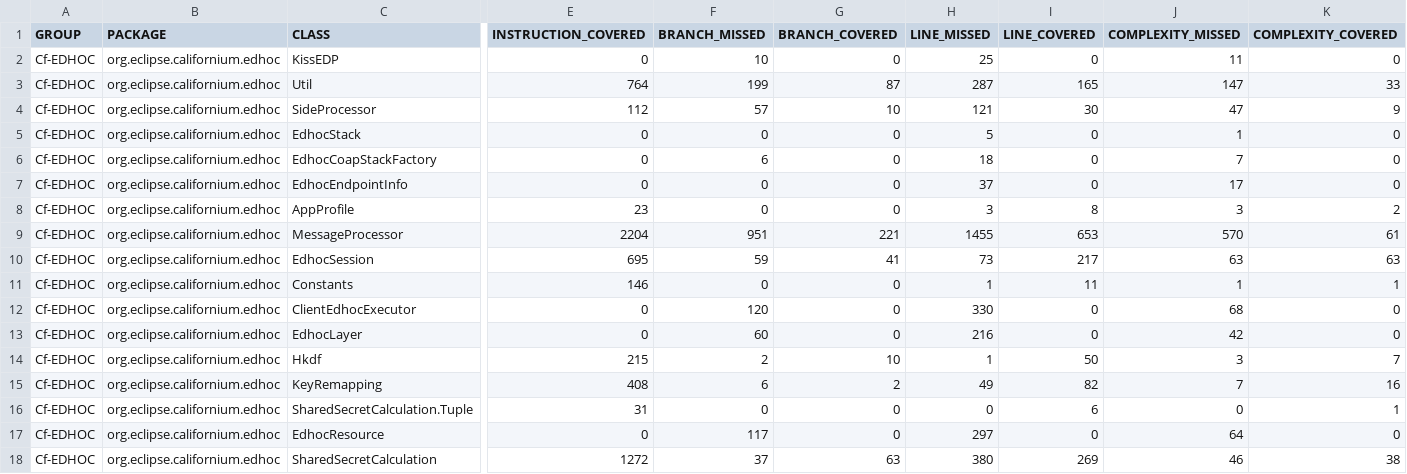
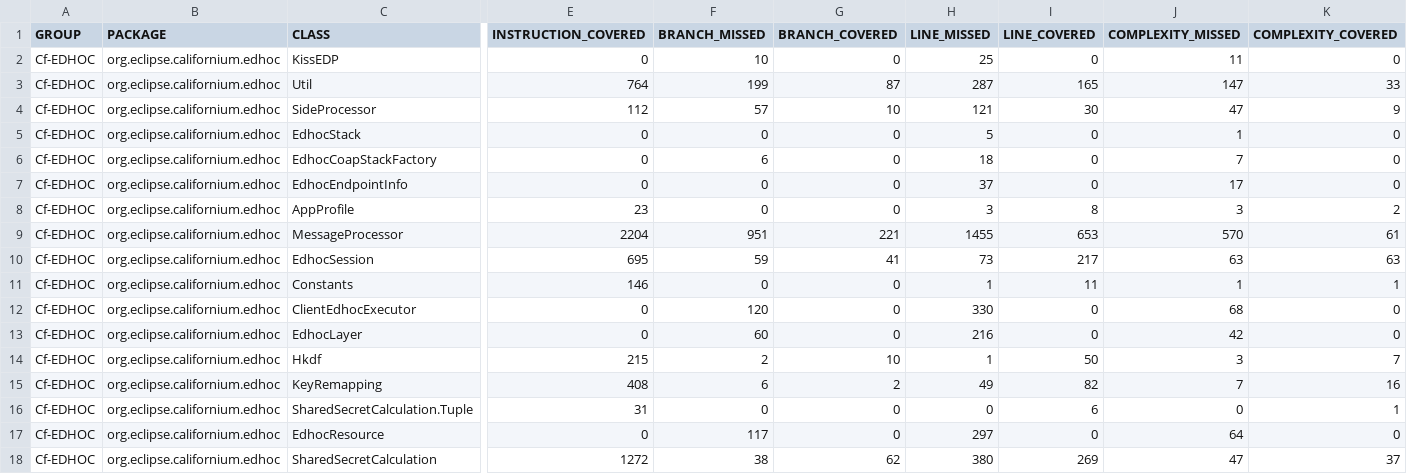
Before and after one commit to rikard-sics/sifis-home, a CSV file: reports/edhoc/jacoco.csv, drawn as a sheet; only a part is shown, gaps mark what is left out; the diff names each change by its address in the sheet, - before the commit and + after, or states it on an @@ line.

```diff
--- a/reports/edhoc/jacoco.csv
+++ b/reports/edhoc/jacoco.csv
-F18 (BRANCH_MISSED): 37
+F18 (BRANCH_MISSED): 38
-G18 (BRANCH_COVERED): 63
+G18 (BRANCH_COVERED): 62
-J18 (COMPLEXITY_MISSED): 46
+J18 (COMPLEXITY_MISSED): 47
-K18 (COMPLEXITY_COVERED): 38
+K18 (COMPLEXITY_COVERED): 37
```
Also changed, not shown: 11 other files.
